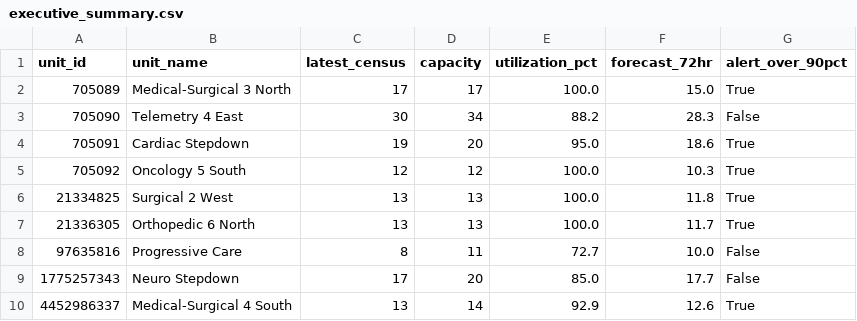
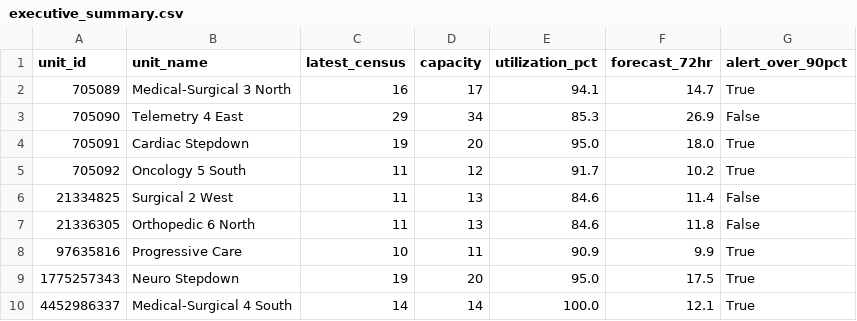
Before and after one commit to joshquigs11093/Nurse_Unit_Census_Prediction, a CSV file: outputs/tableau/executive_summary.csv, drawn as a sheet.

```diff
--- a/outputs/tableau/executive_summary.csv
+++ b/outputs/tableau/executive_summary.csv
@@ -1,10 +1,10 @@
 unit_id,unit_name,latest_census,capacity,utilization_pct,forecast_72hr,alert_over_90pct
-705089,Medical-Surgical 3 North,17,17,100.0,15.0,True
-705090,Telemetry 4 East,30,34,88.2,28.3,False
-705091,Cardiac Stepdown,19,20,95.0,18.6,True
-705092,Oncology 5 South,12,12,100.0,10.3,True
-21334825,Surgical 2 West,13,13,100.0,11.8,True
-21336305,Orthopedic 6 North,13,13,100.0,11.7,True
-97635816,Progressive Care,8,11,72.7,10.0,False
-1775257343,Neuro Stepdown,17,20,85.0,17.7,False
-4452986337,Medical-Surgical 4 South,13,14,92.9,12.6,True
+705089,Medical-Surgical 3 North,16,17,94.1,14.7,True
+705090,Telemetry 4 East,29,34,85.3,26.9,False
+705091,Cardiac Stepdown,19,20,95.0,18.0,True
+705092,Oncology 5 South,11,12,91.7,10.2,True
+21334825,Surgical 2 West,11,13,84.6,11.4,False
+21336305,Orthopedic 6 North,11,13,84.6,11.8,False
+97635816,Progressive Care,10,11,90.9,9.9,True
+1775257343,Neuro Stepdown,19,20,95.0,17.5,True
+4452986337,Medical-Surgical 4 South,14,14,100.0,12.1,True
```
Also changed, not shown: outputs/tableau/drift_history.csv, outputs/tableau/forecast_predictions.csv, 3 other files.
